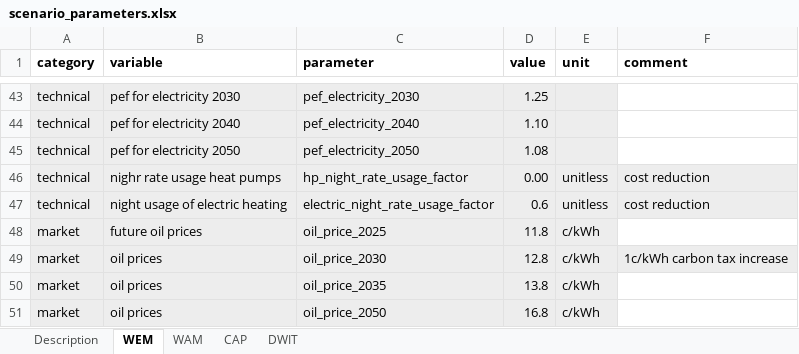
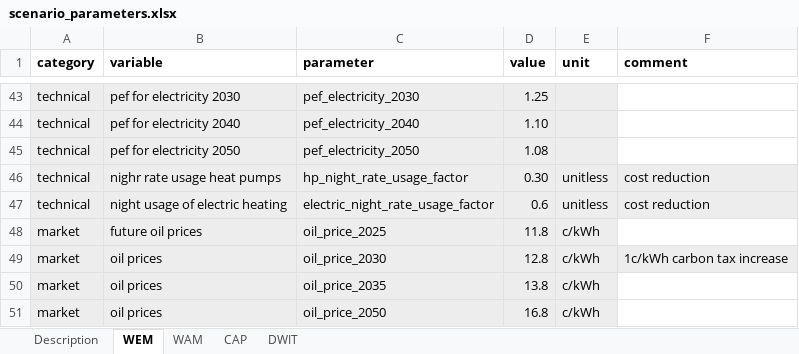
Before and after one commit to Phalacrocorax-gaimardi/hpmicrosimr, an Excel workbook: inst/extdata/scenario_parameters.xlsx, sheet WEM, drawn as a sheet; only a part is shown, gaps mark what is left out; values as stored, in another font and other column widths than the file's, no borders; the diff names each change by its address in the sheet, - before the commit and + after, or states it on an @@ line.

```diff
--- a/inst/extdata/scenario_parameters.xlsx (sheet WEM)
+++ b/inst/extdata/scenario_parameters.xlsx (sheet WEM)
-D46 (value): 0.00
+D46 (value): 0.30
```
Also changed, not shown: 8 other files.
